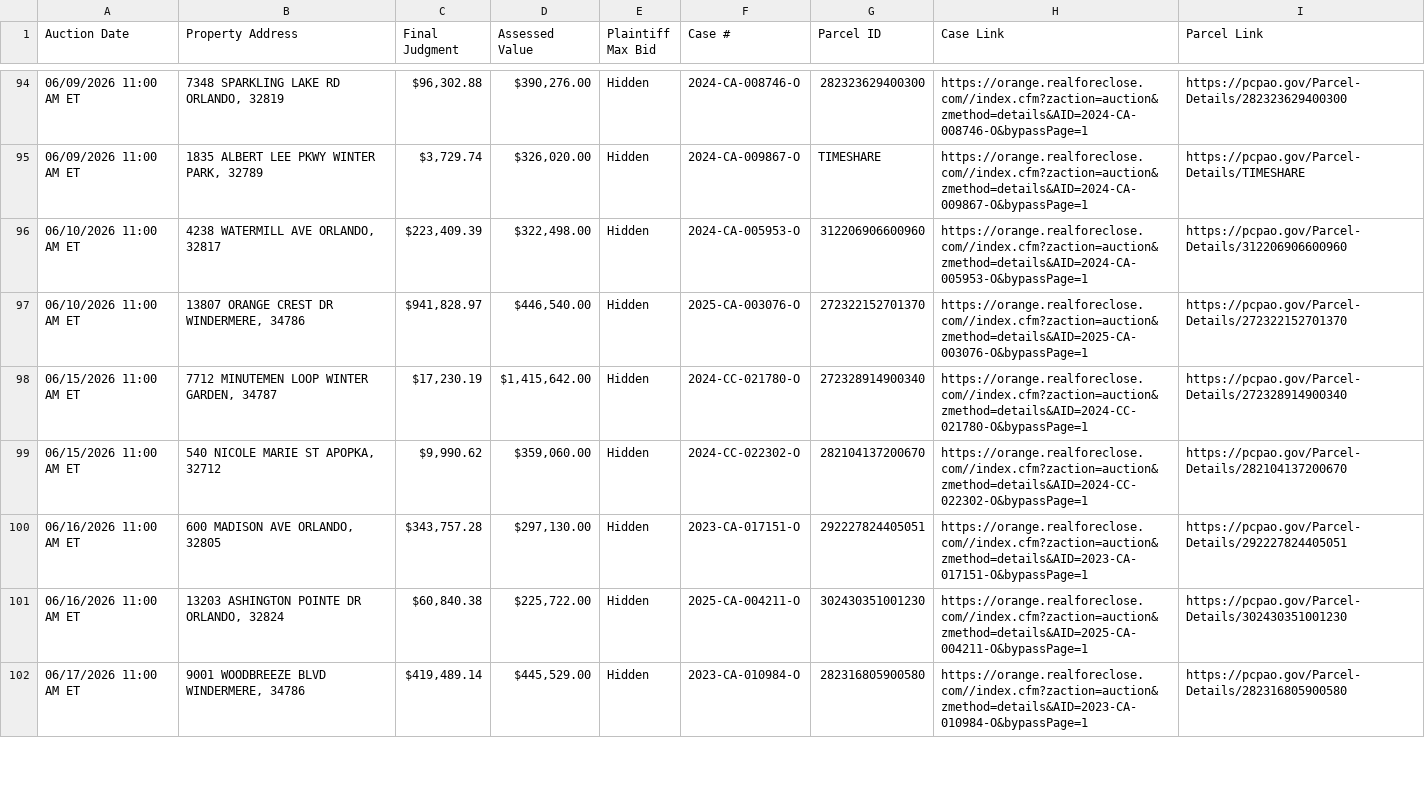
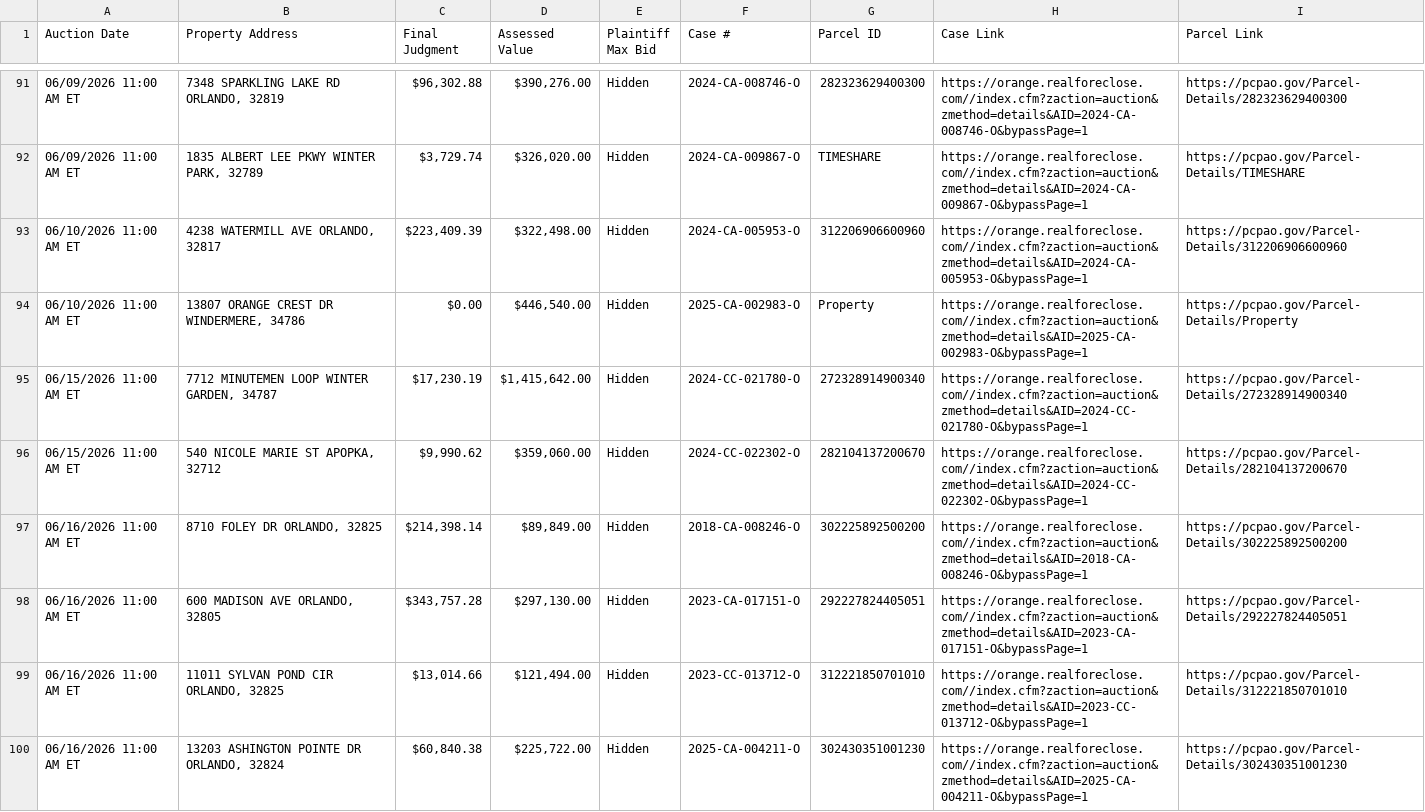
Before and after one commit to figlesias7/realforeclose-broward, a CSV file: data/2026-04-21.csv, drawn as a sheet; only a part is shown, gaps mark what is left out; the shorter side is filled out with more unchanged rows; the diff covers the shown part only.

```diff
--- a/data/2026-04-21.csv
+++ b/data/2026-04-21.csv
@@ -96,6 +93,8 @@ Auction Date,Property Address,Final Judgment,Assessed Value,Plaintiff Max Bid,Ca
 06/10/2026 11:00 AM ET,"4238 WATERMILL AVE ORLANDO, 32817","$223,409.39","$322,498.00",Hidden,2024-CA-005953-O,312206906600960,https://orange.realforeclose.com//index.cfm?zaction=auction&zmethod=details&AID=2024-CA-005953-O&bypassPage=1,https://pcpao.gov/Parcel-Details/312206906600960
-06/10/2026 11:00 AM ET,"13807 ORANGE CREST DR WINDERMERE, 34786","$941,828.97","$446,540.00",Hidden,2025-CA-003076-O,272322152701370,https://orange.realforeclose.com//index.cfm?zaction=auction&zmethod=details&AID=2025-CA-003076-O&bypassPage=1,https://pcpao.gov/Parcel-Details/272322152701370
+06/10/2026 11:00 AM ET,"13807 ORANGE CREST DR WINDERMERE, 34786",$0.00,"$446,540.00",Hidden,2025-CA-002983-O,Property,https://orange.realforeclose.com//index.cfm?zaction=auction&zmethod=details&AID=2025-CA-002983-O&bypassPage=1,https://pcpao.gov/Parcel-Details/Property
 06/15/2026 11:00 AM ET,"7712 MINUTEMEN LOOP WINTER GARDEN, 34787","$17,230.19","$1,415,642.00",Hidden,2024-CC-021780-O,272328914900340,https://orange.realforeclose.com//index.cfm?zaction=auction&zmethod=details&AID=2024-CC-021780-O&bypassPage=1,https://pcpao.gov/Parcel-Details/272328914900340
 06/15/2026 11:00 AM ET,"540 NICOLE MARIE ST APOPKA, 32712","$9,990.62","$359,060.00",Hidden,2024-CC-022302-O,282104137200670,https://orange.realforeclose.com//index.cfm?zaction=auction&zmethod=details&AID=2024-CC-022302-O&bypassPage=1,https://pcpao.gov/Parcel-Details/282104137200670
+06/16/2026 11:00 AM ET,"8710 FOLEY DR ORLANDO, 32825","$214,398.14","$89,849.00",Hidden,2018-CA-008246-O,302225892500200,https://orange.realforeclose.com//index.cfm?zaction=auction&zmethod=details&AID=2018-CA-008246-O&bypassPage=1,https://pcpao.gov/Parcel-Details/302225892500200
 06/16/2026 11:00 AM ET,"600 MADISON AVE ORLANDO, 32805","$343,757.28","$297,130.00",Hidden,2023-CA-017151-O,292227824405051,https://orange.realforeclose.com//index.cfm?zaction=auction&zmethod=details&AID=2023-CA-017151-O&bypassPage=1,https://pcpao.gov/Parcel-Details/292227824405051
+06/16/2026 11:00 AM ET,"11011 SYLVAN POND CIR ORLANDO, 32825","$13,014.66","$121,494.00",Hidden,2023-CC-013712-O,312221850701010,https://orange.realforeclose.com//index.cfm?zaction=auction&zmethod=details&AID=2023-CC-013712-O&bypassPage=1,https://pcpao.gov/Parcel-Details/312221850701010
 06/16/2026 11:00 AM ET,"13203 ASHINGTON POINTE DR ORLANDO, 32824","$60,840.38","$225,722.00",Hidden,2025-CA-004211-O,302430351001230,https://orange.realforeclose.com//index.cfm?zaction=auction&zmethod=details&AID=2025-CA-004211-O&bypassPage=1,https://pcpao.gov/Parcel-Details/302430351001230
```
Also changed, not shown: 6 added rows, 5 removed rows and 23 edited cells elsewhere in this file, data/all_seen.csv, data/event_log.csv, 2 other files.
